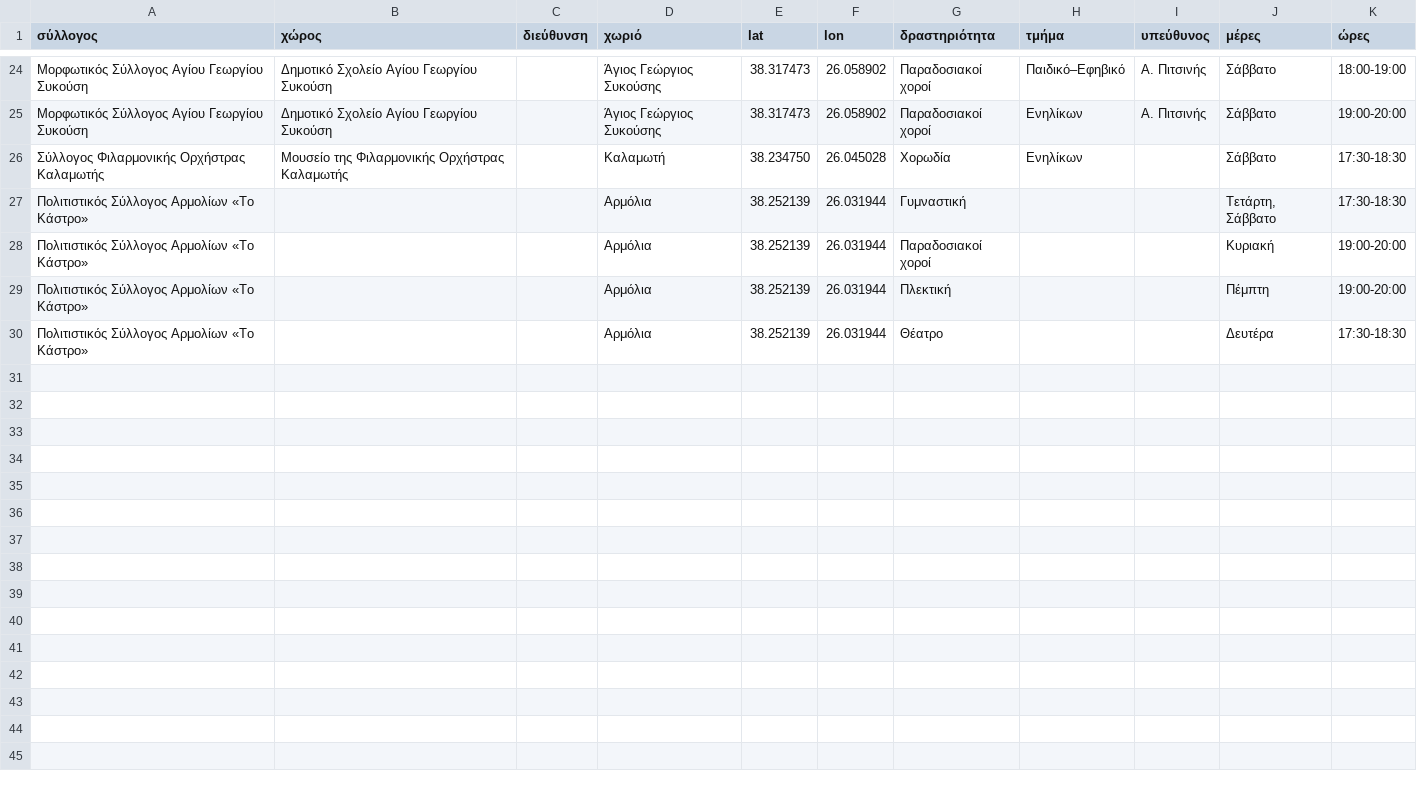
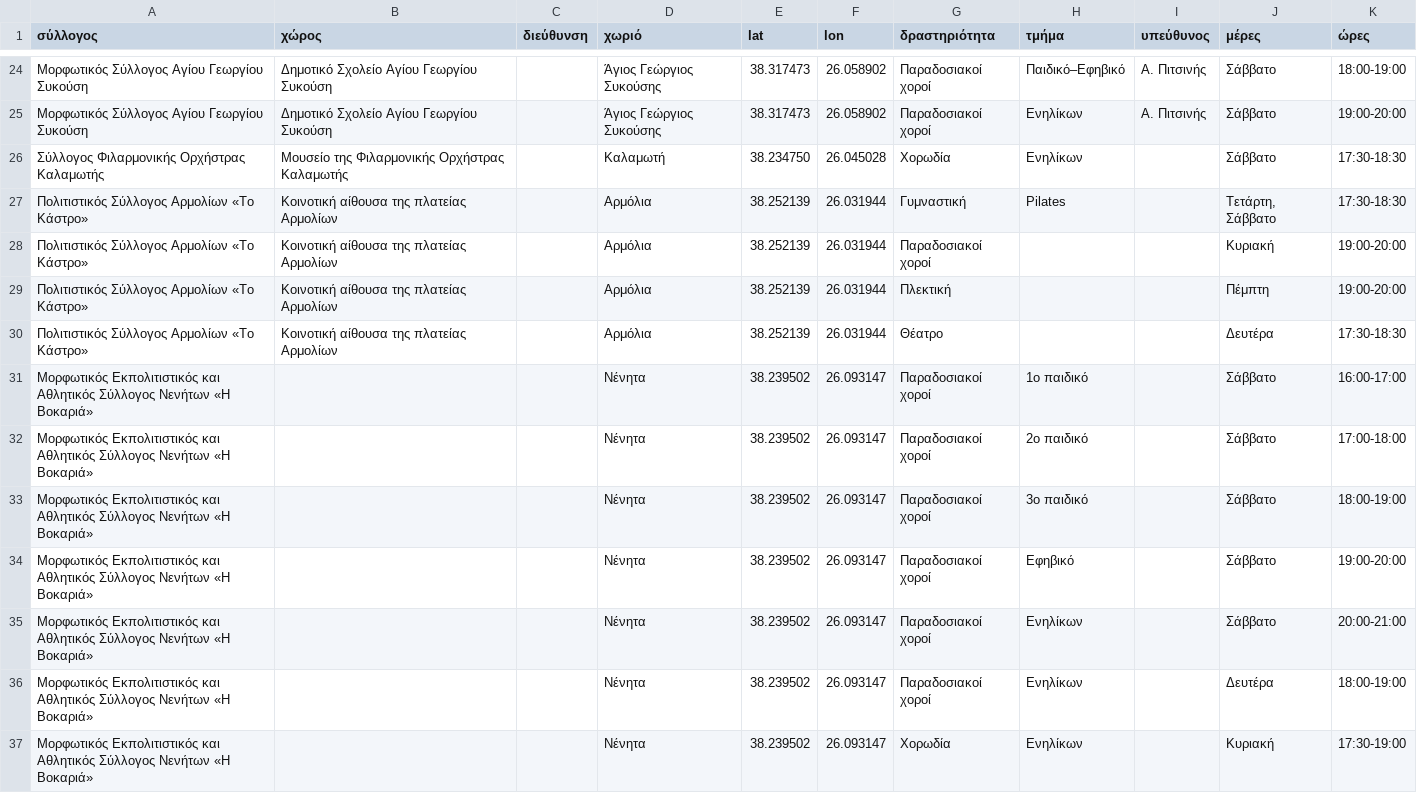
Before and after one commit to panteliser96/chios-syllogoi-map, a CSV file: data.csv, drawn as a sheet; only a part is shown, gaps mark what is left out; the diff covers the shown part only.

```diff
--- a/data.csv
+++ b/data.csv
@@ -26,5 +26,12 @@
 Σύλλογος Φιλαρμονικής Ορχήστρας Καλαμωτής,Μουσείο της Φιλαρμονικής Ορχήστρας Καλαμωτής,,Καλαμωτή,38.234750,26.045028,Χορωδία,Ενηλίκων,,Σάββατο,17:30-18:30
-Πολιτιστικός Σύλλογος Αρμολίων «Το Κάστρο»,,,Αρμόλια,38.252139,26.031944,Γυμναστική,,,"Τετάρτη, Σάββατο",17:30-18:30
-Πολιτιστικός Σύλλογος Αρμολίων «Το Κάστρο»,,,Αρμόλια,38.252139,26.031944,Παραδοσιακοί χοροί,,,Κυριακή,19:00-20:00
-Πολιτιστικός Σύλλογος Αρμολίων «Το Κάστρο»,,,Αρμόλια,38.252139,26.031944,Πλεκτική,,,Πέμπτη,19:00-20:00
-Πολιτιστικός Σύλλογος Αρμολίων «Το Κάστρο»,,,Αρμόλια,38.252139,26.031944,Θέατρο,,,Δευτέρα,17:30-18:30
+Πολιτιστικός Σύλλογος Αρμολίων «Το Κάστρο»,Κοινοτική αίθουσα της πλατείας Αρμολίων,,Αρμόλια,38.252139,26.031944,Γυμναστική,Pilates,,"Τετάρτη, Σάββατο",17:30-18:30
+Πολιτιστικός Σύλλογος Αρμολίων «Το Κάστρο»,Κοινοτική αίθουσα της πλατείας Αρμολίων,,Αρμόλια,38.252139,26.031944,Παραδοσιακοί χοροί,,,Κυριακή,19:00-20:00
+Πολιτιστικός Σύλλογος Αρμολίων «Το Κάστρο»,Κοινοτική αίθουσα της πλατείας Αρμολίων,,Αρμόλια,38.252139,26.031944,Πλεκτική,,,Πέμπτη,19:00-20:00
+Πολιτιστικός Σύλλογος Αρμολίων «Το Κάστρο»,Κοινοτική αίθουσα της πλατείας Αρμολίων,,Αρμόλια,38.252139,26.031944,Θέατρο,,,Δευτέρα,17:30-18:30
+Μορφωτικός Εκπολιτιστικός και Αθλητικός Σύλλογος Νενήτων «Η Βοκαριά»,,,Νένητα,38.239502,26.093147,Παραδοσιακοί χοροί,1ο παιδικό,,Σάββατο,16:00-17:00
+Μορφωτικός Εκπολιτιστικός και Αθλητικός Σύλλογος Νενήτων «Η Βοκαριά»,,,Νένητα,38.239502,26.093147,Παραδοσιακοί χοροί,2ο παιδικό,,Σάββατο,17:00-18:00
+Μορφωτικός Εκπολιτιστικός και Αθλητικός Σύλλογος Νενήτων «Η Βοκαριά»,,,Νένητα,38.239502,26.093147,Παραδοσιακοί χοροί,3ο παιδικό,,Σάββατο,18:00-19:00
+Μορφωτικός Εκπολιτιστικός και Αθλητικός Σύλλογος Νενήτων «Η Βοκαριά»,,,Νένητα,38.239502,26.093147,Παραδοσιακοί χοροί,Εφηβικό,,Σάββατο,19:00-20:00
+Μορφωτικός Εκπολιτιστικός και Αθλητικός Σύλλογος Νενήτων «Η Βοκαριά»,,,Νένητα,38.239502,26.093147,Παραδοσιακοί χοροί,Ενηλίκων,,Σάββατο,20:00-21:00
+Μορφωτικός Εκπολιτιστικός και Αθλητικός Σύλλογος Νενήτων «Η Βοκαριά»,,,Νένητα,38.239502,26.093147,Παραδοσιακοί χοροί,Ενηλίκων,,Δευτέρα,18:00-19:00
+Μορφωτικός Εκπολιτιστικός και Αθλητικός Σύλλογος Νενήτων «Η Βοκαριά»,,,Νένητα,38.239502,26.093147,Χορωδία,Ενηλίκων,,Κυριακή,17:30-19:00
```
Also changed, not shown: 10 added rows elsewhere in this file, syllogoi.csv.
